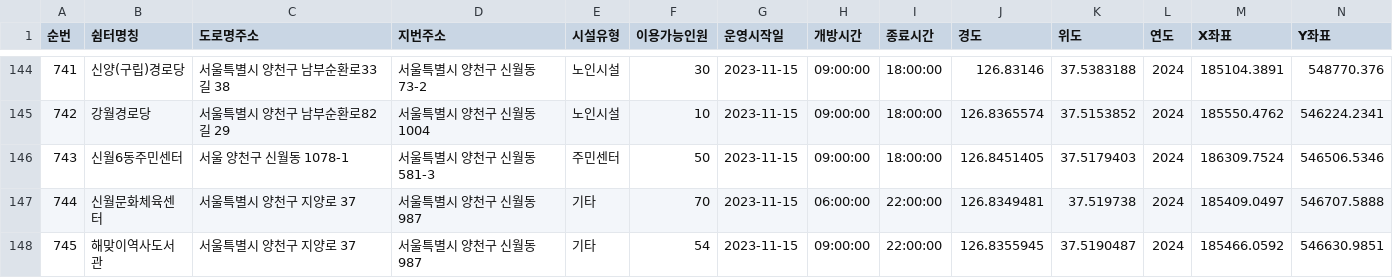
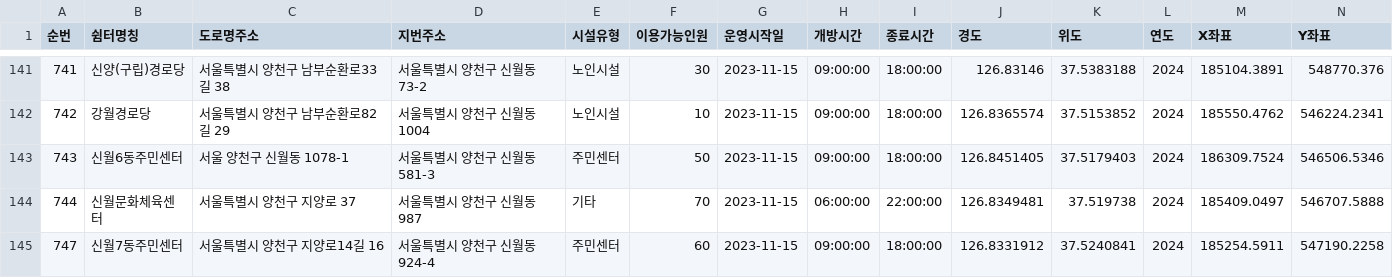
Before and after one commit to ShwimPing/BE, a CSV file: src/main/resources/data/서울시 한파쉼터.csv, drawn as a sheet; only a part is shown, gaps mark what is left out; the shorter side is filled out with more unchanged rows; the diff covers the shown part only.

```diff
--- a/src/main/resources/data/서울시 한파쉼터.csv
+++ b/src/main/resources/data/서울시 한파쉼터.csv
@@ -147,2 +144 @@
 744,신월문화체육센터,서울특별시 양천구 지양로 37,서울특별시 양천구 신월동 987,기타,70,2023-11-15,06:00:00,22:00:00,126.8349481,37.519738,2024,185409.0497,546707.5888
-745,해맞이역사도서관,서울특별시 양천구 지양로 37,서울특별시 양천구 신월동 987,기타,54,2023-11-15,09:00:00,22:00:00,126.8355945,37.5190487,2024,185466.0592,546630.9851
```
Also changed, not shown: 8 removed rows elsewhere in this file, src/main/resources/data/스마트쉼터 현황.csv, 3 other files.
